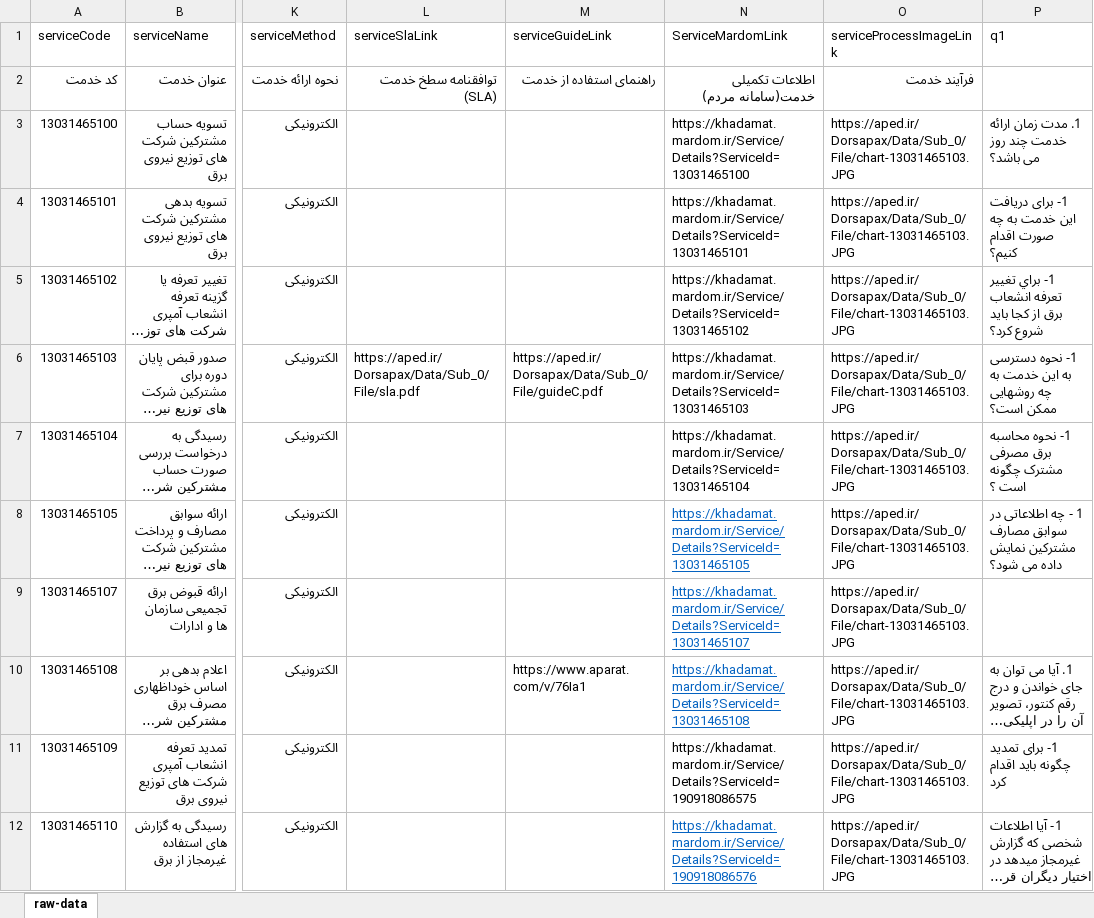
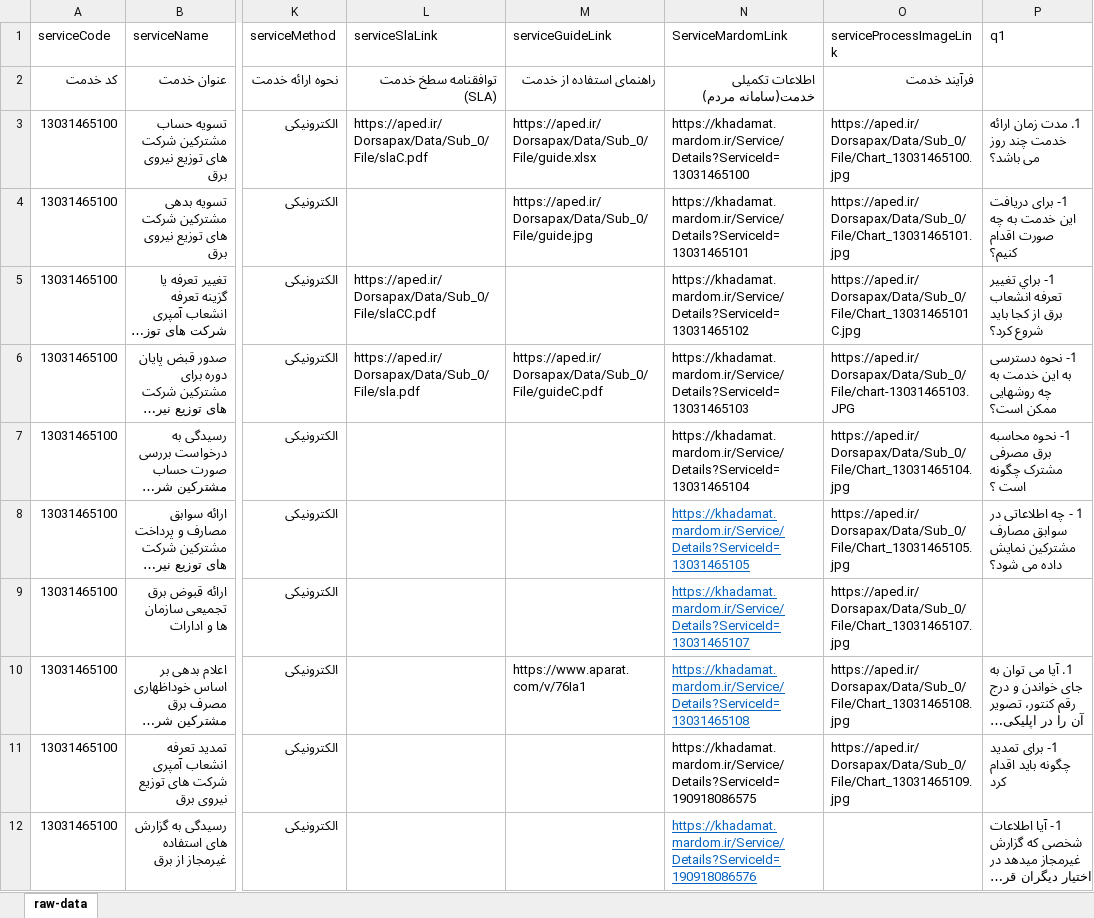
Before and after one commit to hghayebi/16-serviceDetails, an Excel workbook: src/data/raw-data.xlsx, sheet raw-data, drawn as a sheet; only a part is shown, gaps mark what is left out; long unchanged cells end in …; values as stored, in another font and other column widths than the file's, no borders; the diff covers the shown part only; the diff names each change by its address in the sheet, - before the commit and + after, or states it on an @@ line.

```diff
--- a/src/data/raw-data.xlsx (sheet raw-data)
+++ b/src/data/raw-data.xlsx (sheet raw-data)
-L3 (serviceSlaLink): (empty)
+L3 (serviceSlaLink): https://aped.ir/Dorsapax/Data/Sub_0/File/slaC.pdf
-M3 (serviceGuideLink): (empty)
+M3 (serviceGuideLink): https://aped.ir/Dorsapax/Data/Sub_0/File/guide.xlsx
-O3 (serviceProcessImageLink): https://aped.ir/Dorsapax/Data/Sub_0/File/chart-13031465103.JPG
+O3 (serviceProcessImageLink): https://aped.ir/Dorsapax/Data/Sub_0/File/Chart_13031465100.jpg
-A4 (serviceCode): 13031465101
+A4 (serviceCode): 13031465100
-M4 (serviceGuideLink): (empty)
+M4 (serviceGuideLink): https://aped.ir/Dorsapax/Data/Sub_0/File/guide.jpg
-O4 (serviceProcessImageLink): https://aped.ir/Dorsapax/Data/Sub_0/File/chart-13031465103.JPG
+O4 (serviceProcessImageLink): https://aped.ir/Dorsapax/Data/Sub_0/File/Chart_13031465101.jpg
-A5 (serviceCode): 13031465102
+A5 (serviceCode): 13031465100
-L5 (serviceSlaLink): (empty)
+L5 (serviceSlaLink): https://aped.ir/Dorsapax/Data/Sub_0/File/slaCC.pdf
-O5 (serviceProcessImageLink): https://aped.ir/Dorsapax/Data/Sub_0/File/chart-13031465103.JPG
+O5 (serviceProcessImageLink): https://aped.ir/Dorsapax/Data/Sub_0/File/Chart_13031465101C.jpg
-A6 (serviceCode): 13031465103
+A6 (serviceCode): 13031465100
-A7 (serviceCode): 13031465104
+A7 (serviceCode): 13031465100
-O7 (serviceProcessImageLink): https://aped.ir/Dorsapax/Data/Sub_0/File/chart-13031465103.JPG
+O7 (serviceProcessImageLink): https://aped.ir/Dorsapax/Data/Sub_0/File/Chart_13031465104.jpg
-A8 (serviceCode): 13031465105
+A8 (serviceCode): 13031465100
-O8 (serviceProcessImageLink): https://aped.ir/Dorsapax/Data/Sub_0/File/chart-13031465103.JPG
+O8 (serviceProcessImageLink): https://aped.ir/Dorsapax/Data/Sub_0/File/Chart_13031465105.jpg
-A9 (serviceCode): 13031465107
+A9 (serviceCode): 13031465100
-O9 (serviceProcessImageLink): https://aped.ir/Dorsapax/Data/Sub_0/File/chart-13031465103.JPG
+O9 (serviceProcessImageLink): https://aped.ir/Dorsapax/Data/Sub_0/File/Chart_13031465107.jpg
-A10 (serviceCode): 13031465108
+A10 (serviceCode): 13031465100
-O10 (serviceProcessImageLink): https://aped.ir/Dorsapax/Data/Sub_0/File/chart-13031465103.JPG
+O10 (serviceProcessImageLink): https://aped.ir/Dorsapax/Data/Sub_0/File/Chart_13031465108.jpg
-A11 (serviceCode): 13031465109
+A11 (serviceCode): 13031465100
-O11 (serviceProcessImageLink): https://aped.ir/Dorsapax/Data/Sub_0/File/chart-13031465103.JPG
+O11 (serviceProcessImageLink): https://aped.ir/Dorsapax/Data/Sub_0/File/Chart_13031465109.jpg
-A12 (serviceCode): 13031465110
+A12 (serviceCode): 13031465100
-O12 (serviceProcessImageLink): https://aped.ir/Dorsapax/Data/Sub_0/File/chart-13031465103.JPG
+O12 (serviceProcessImageLink): (empty)
```
Also changed, not shown: 70 edited cells elsewhere in this sheet, 8 other files.
